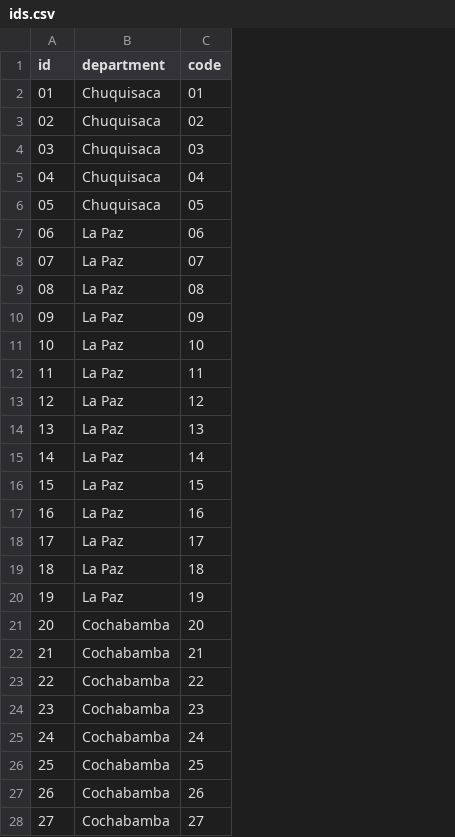
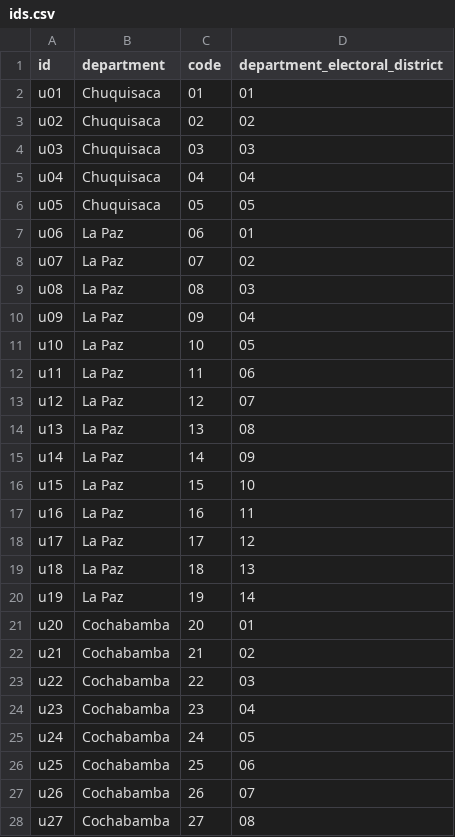
Before and after one commit to strymsg/data-grid-cartograms, a CSV file: countries/bo/electoral_districts/2025_elections/ids.csv, drawn as a sheet; only a part is shown; the diff covers the shown part only; the diff names each change by its address in the sheet, - before the commit and + after, or states it on an @@ line.

```diff
--- a/countries/bo/electoral_districts/2025_elections/ids.csv
+++ b/countries/bo/electoral_districts/2025_elections/ids.csv
+column D (department_electoral_district), rows 2-28: 01 | 02 | 03 | 04 | 05 | 01 | 02 | 03 | 04 | 05 | 06 | 07 | 08 | 09 | 10 | 11 | 12 | 13 | 14 | 01 | 02 | 03 | 04 | 05 | 06 | 07 | 08
-A2 (id): 01
+A2 (id): u01
-A3 (id): 02
+A3 (id): u02
-A4 (id): 03
+A4 (id): u03
-A5 (id): 04
+A5 (id): u04
-A6 (id): 05
+A6 (id): u05
-A7 (id): 06
+A7 (id): u06
-A8 (id): 07
+A8 (id): u07
-A9 (id): 08
+A9 (id): u08
-A10 (id): 09
+A10 (id): u09
-A11 (id): 10
+A11 (id): u10
-A12 (id): 11
+A12 (id): u11
-A13 (id): 12
+A13 (id): u12
-A14 (id): 13
+A14 (id): u13
-A15 (id): 14
+A15 (id): u14
-A16 (id): 15
+A16 (id): u15
-A17 (id): 16
+A17 (id): u16
-A18 (id): 17
+A18 (id): u17
-A19 (id): 18
+A19 (id): u18
-A20 (id): 19
+A20 (id): u19
-A21 (id): 20
+A21 (id): u20
-A22 (id): 21
+A22 (id): u21
-A23 (id): 22
+A23 (id): u22
-A24 (id): 23
+A24 (id): u23
-A25 (id): 24
+A25 (id): u24
-A26 (id): 25
+A26 (id): u25
-A27 (id): 26
+A27 (id): u26
-A28 (id): 27
+A28 (id): u27
```
Also changed, not shown: 36 edited cells elsewhere in this file, countries/bo/electoral_districts/2025_elections/grid.csv, countries/bo/plurinominal_deputy_seats/grid.csv, 8 other files.
